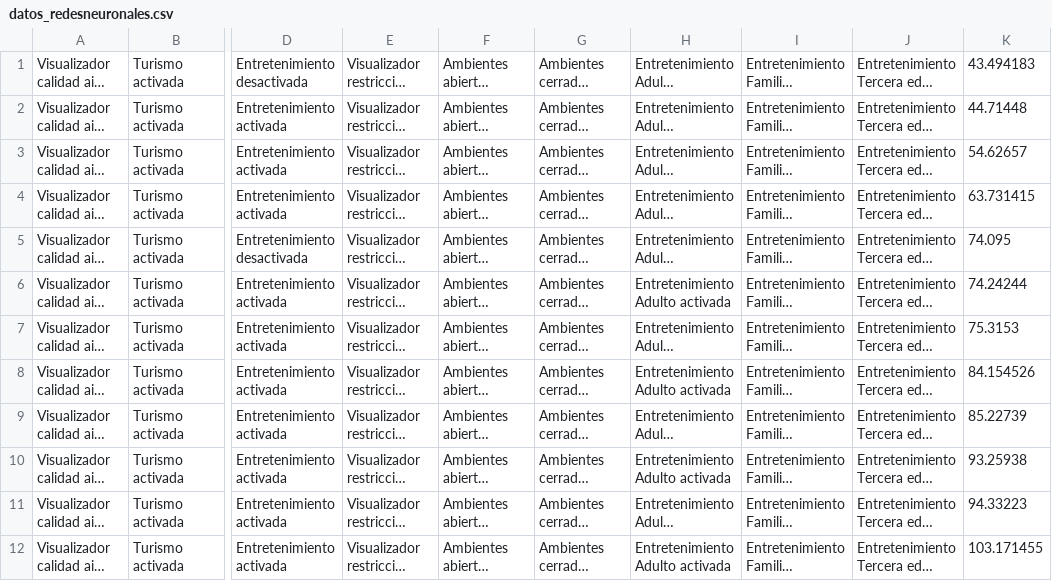
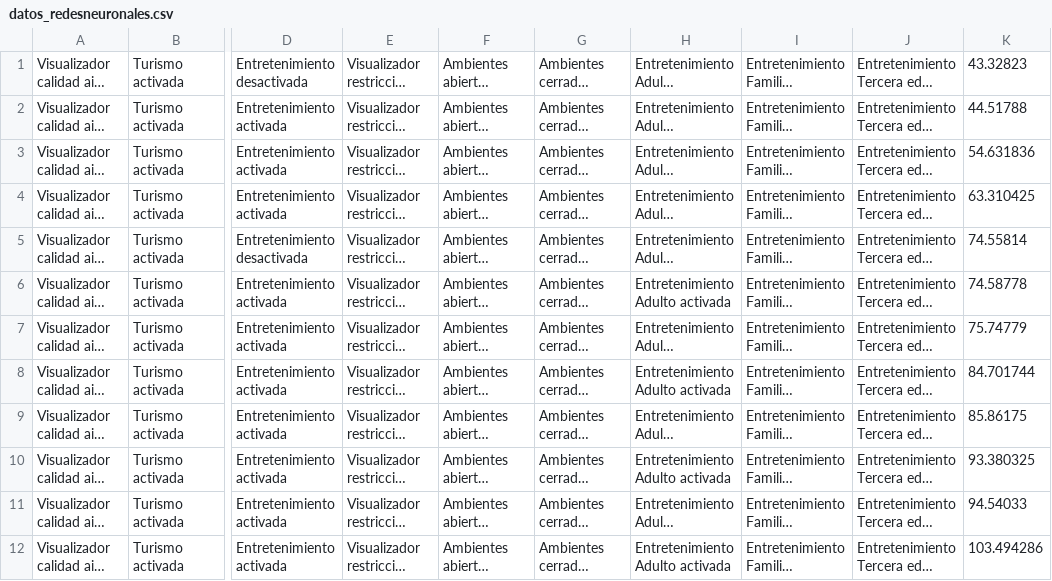
Before and after one commit to or-aguayo/ML-FMweb-K, a CSV file: data/datos_redesneuronales.csv, drawn as a sheet; only a part is shown, gaps mark what is left out; long unchanged cells end in …; the diff covers the shown part only; the diff names each change by its address in the sheet, - before the commit and + after, or states it on an @@ line.

```diff
--- a/data/datos_redesneuronales.csv
+++ b/data/datos_redesneuronales.csv
-K1: 43.494183
+K1: 43.32823
-K2: 44.71448
+K2: 44.51788
-K3: 54.62657
+K3: 54.631836
-K4: 63.731415
+K4: 63.310425
-K5: 74.095
+K5: 74.55814
-K6: 74.24244
+K6: 74.58778
-K7: 75.3153
+K7: 75.74779
-K8: 84.154526
+K8: 84.701744
-K9: 85.22739
+K9: 85.86175
-K10: 93.25938
+K10: 93.380325
-K11: 94.33223
+K11: 94.54033
-K12: 103.171455
+K12: 103.494286
```
Also changed, not shown: 32 edited cells elsewhere in this file, 1 other file.
